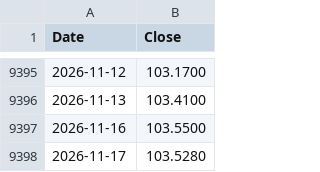
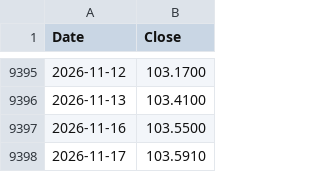
Before and after one commit to Deluxejob/BATS-CO, a CSV file: data/dxy.csv, drawn as a sheet; only a part is shown, gaps mark what is left out.

```diff
--- a/data/dxy.csv
+++ b/data/dxy.csv
@@ -9397,2 +9397,2 @@ Date,Close
 2026-11-16,103.5500
-2026-11-17,103.5280
+2026-11-17,103.5910
```
Also changed, not shown: data/ad_line_sp1500.csv, data/gold.csv, 18 other files.
